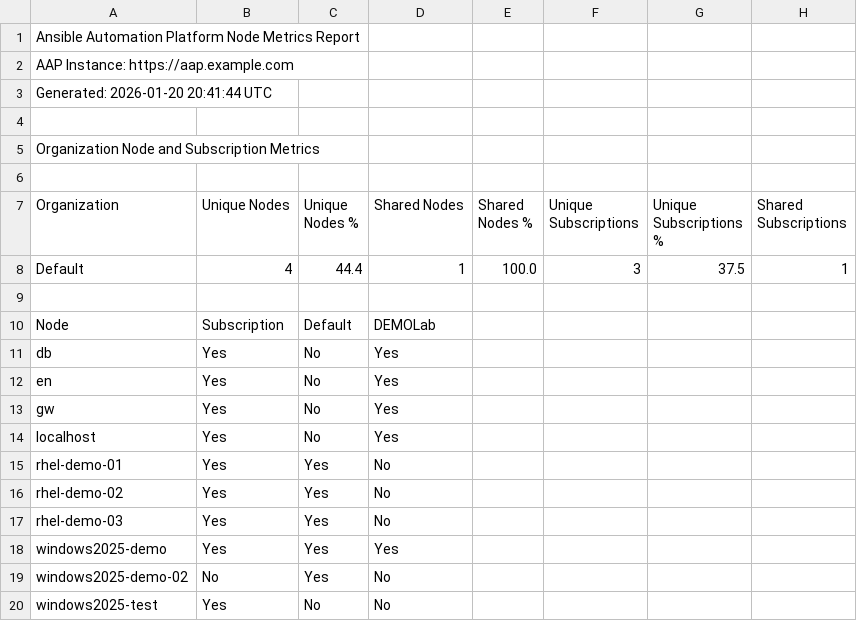
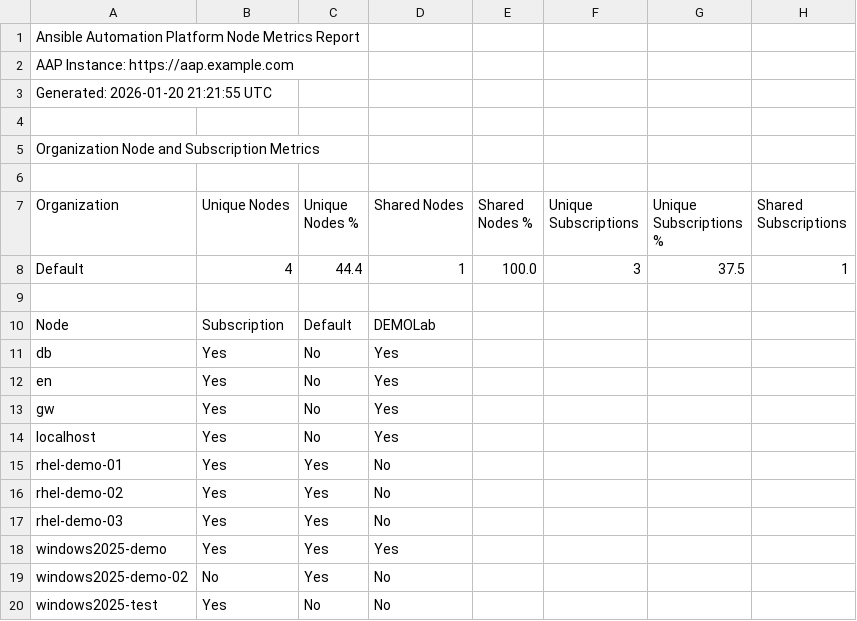
Before and after one commit to lennysh/lennysh.aap_reports, a CSV file: report_examples/aap_node_metrics_report.csv, drawn as a sheet; only a part is shown; the diff names each change by its address in the sheet, - before the commit and + after, or states it on an @@ line.

```diff
--- a/report_examples/aap_node_metrics_report.csv
+++ b/report_examples/aap_node_metrics_report.csv
-A3 (Organization): Generated: 2026-01-20 20:41:44 UTC
+A3 (Organization): Generated: 2026-01-20 21:21:55 UTC
```
Also changed, not shown: 7 other files.
